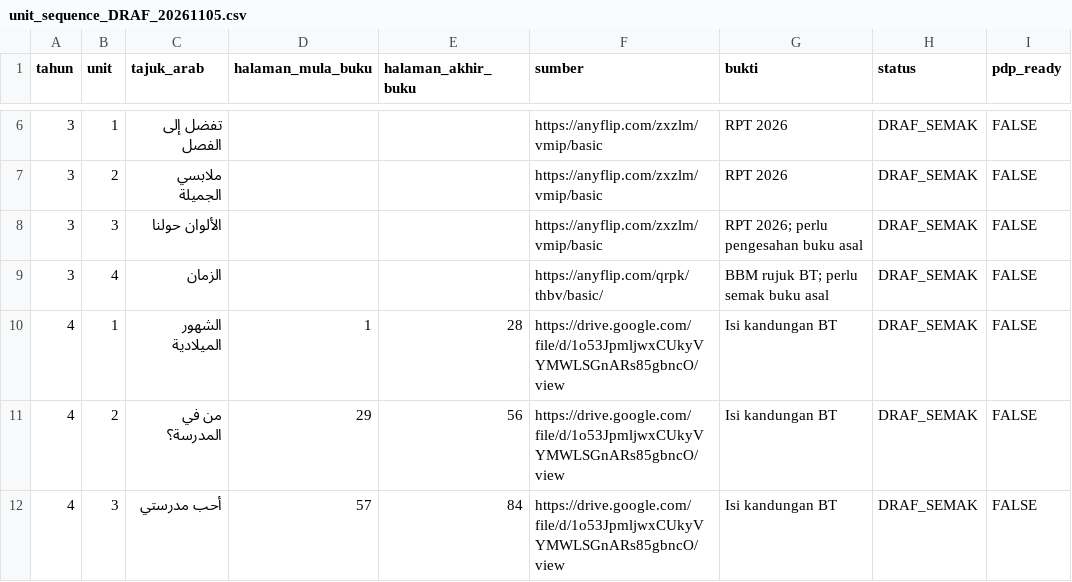
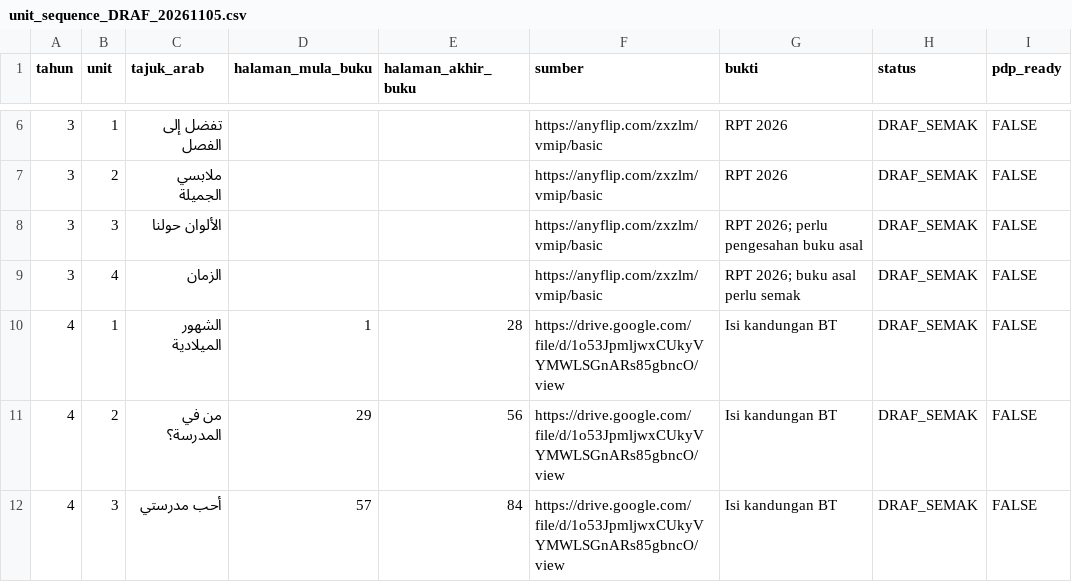
Before and after one commit to nurynayreen88/CikguLaju-AI, a CSV file: rpt_2027/bahasa_arab/unit_sequence_DRAF_20261105.csv, drawn as a sheet; only a part is shown, gaps mark what is left out.

```diff
--- a/rpt_2027/bahasa_arab/unit_sequence_DRAF_20261105.csv
+++ b/rpt_2027/bahasa_arab/unit_sequence_DRAF_20261105.csv
@@ -8,3 +8,3 @@ tahun,unit,tajuk_arab,halaman_mula_buku,halaman_akhir_buku,sumber,bukti,status,p
 "3","3","الألوان حولنا","","","https://anyflip.com/zxzlm/vmip/basic","RPT 2026; perlu pengesahan buku asal","DRAF_SEMAK","FALSE"
-"3","4","الزمان","","","https://anyflip.com/qrpk/thbv/basic/","BBM rujuk BT; perlu semak buku asal","DRAF_SEMAK","FALSE"
+"3","4","الزمان","","","https://anyflip.com/zxzlm/vmip/basic","RPT 2026; buku asal perlu semak","DRAF_SEMAK","FALSE"
 "4","1","الشهور الميلادية","1","28","https://drive.google.com/file/d/1o53JpmljwxCUkyVYMWLSGnARs85gbncO/view","Isi kandungan BT","DRAF_SEMAK","FALSE"
```
Also changed, not shown: 4 other files.
